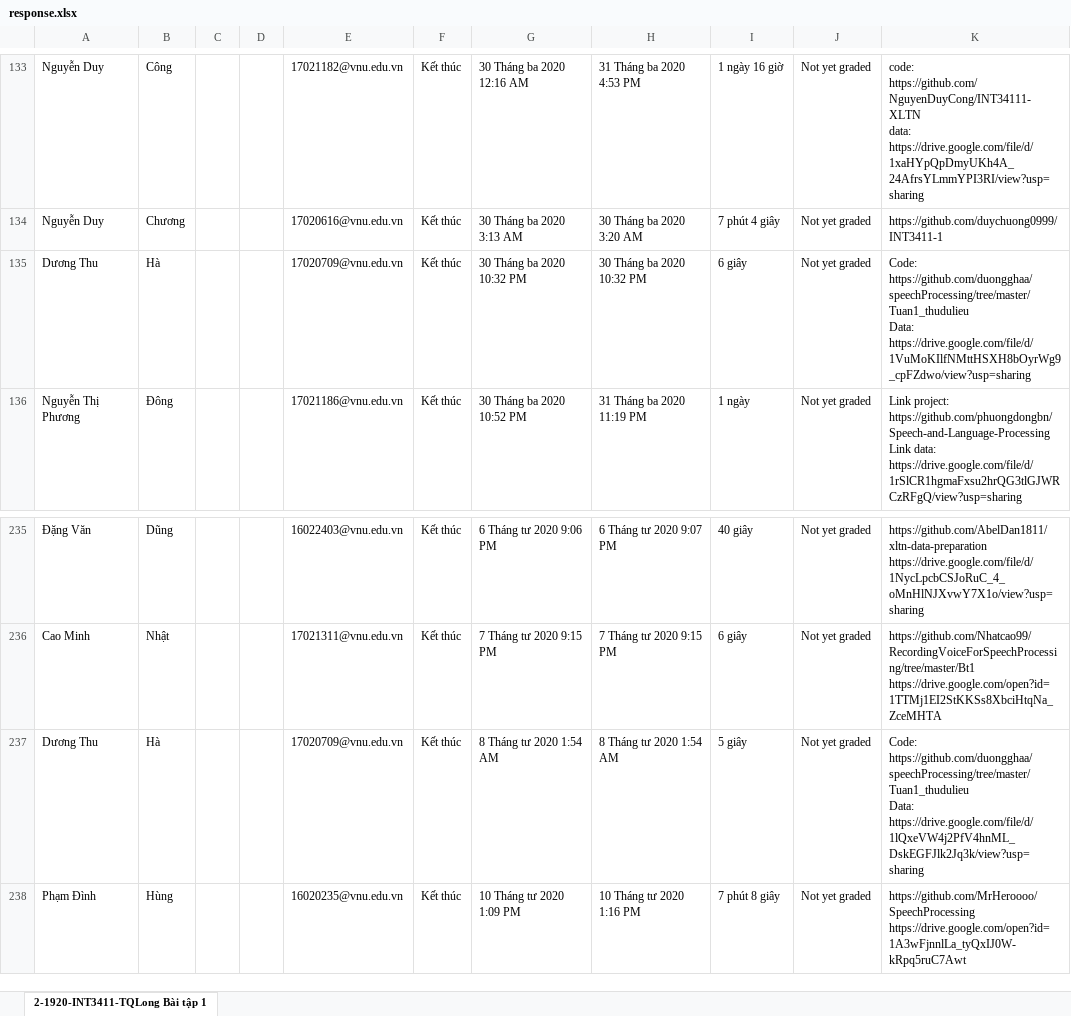
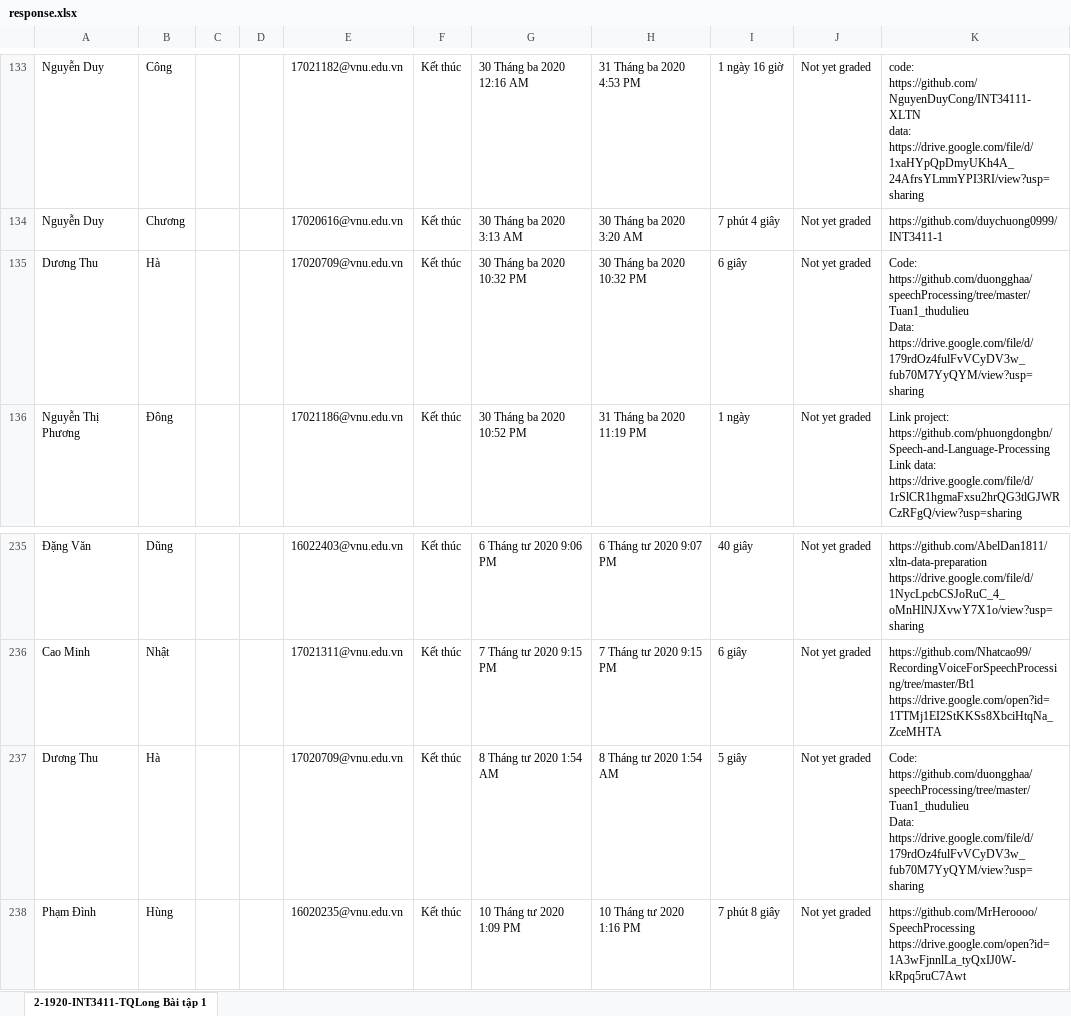
Before and after one commit to tqlong/voice-class, an Excel workbook: assignment1/response.xlsx, sheet 2-1920-INT3411-TQLong Bài tập 1, drawn as a sheet; only a part is shown, gaps mark what is left out; values as stored, in another font and other column widths than the file's, no borders; ↵ is a line break in a cell; the diff names each change by its address in the sheet, - before the commit and + after, or states it on an @@ line.

Commit message:
fix link Duong Thu Ha

```diff
--- a/assignment1/response.xlsx (sheet 2-1920-INT3411-TQLong Bài tập 1)
+++ b/assignment1/response.xlsx (sheet 2-1920-INT3411-TQLong Bài tập 1)
-K135: …https://github.com/duongghaa/speechProcessing/tree/master/Tuan1_thudulieu ↵ Data: https://drive.google.com/file/d/1VuMoKIlfNMttHSXH8bOyrWg9_cpFZdwo/view?usp=sharing
+K135: …https://github.com/duongghaa/speechProcessing/tree/master/Tuan1_thudulieu ↵ Data: https://drive.google.com/file/d/179rdOz4fulFvVCyDV3w_fub70M7YyQYM/view?usp=sharing
-K237: …https://github.com/duongghaa/speechProcessing/tree/master/Tuan1_thudulieu ↵ Data: https://drive.google.com/file/d/1lQxeVW4j2PfV4hnML_DskEGFJlk2Jq3k/view?usp=sharing
+K237: …https://github.com/duongghaa/speechProcessing/tree/master/Tuan1_thudulieu ↵ Data: https://drive.google.com/file/d/179rdOz4fulFvVCyDV3w_fub70M7YyQYM/view?usp=sharing
```
